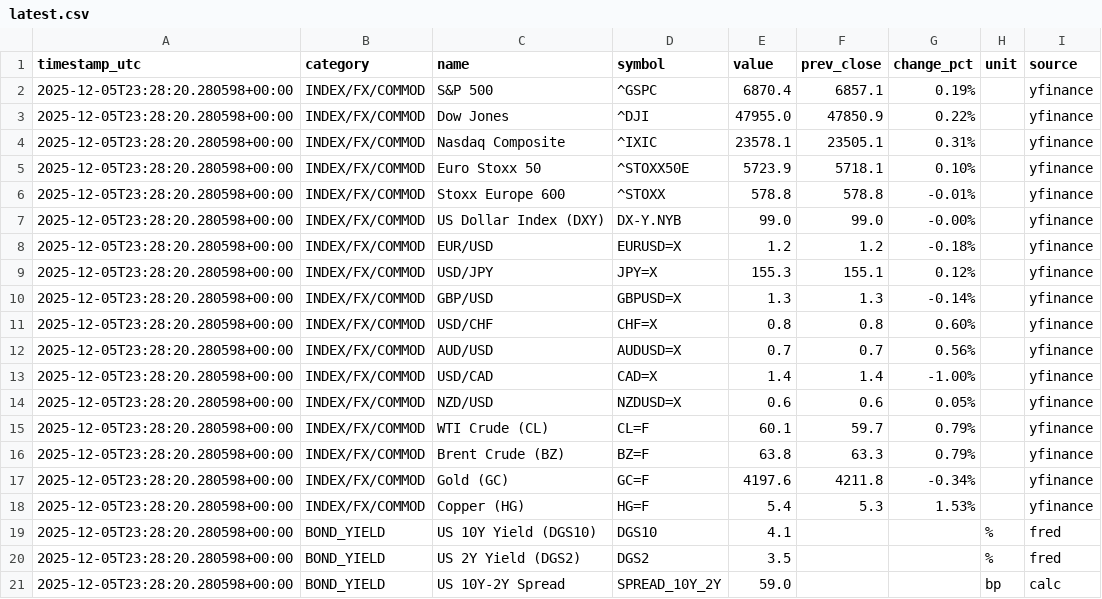
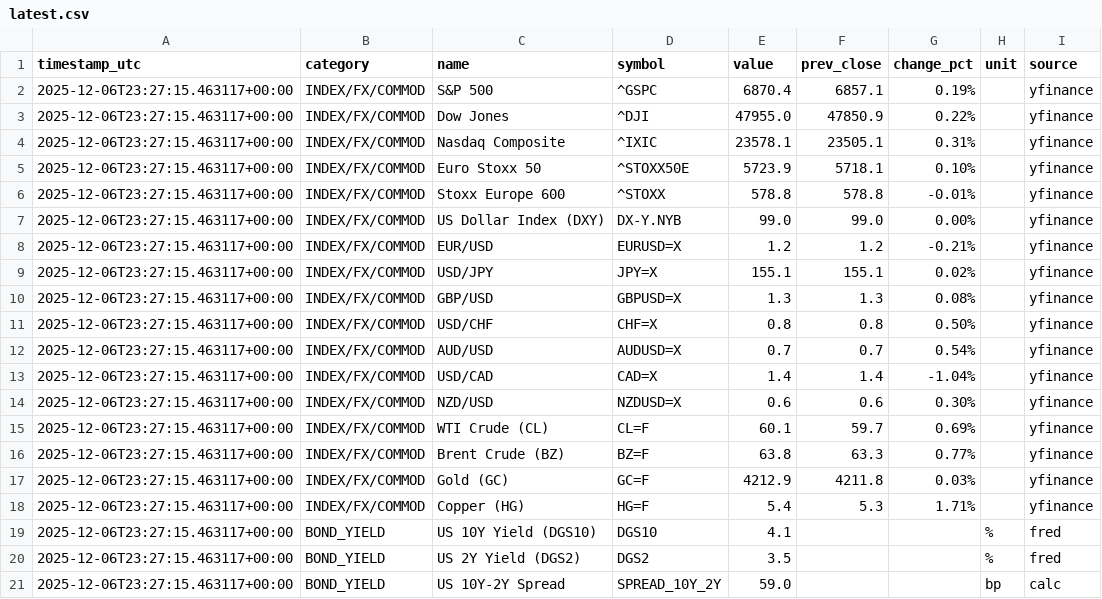
Before and after one commit to wangzehua258/autoindex, a CSV file: data/latest.csv, drawn as a sheet.

```diff
--- a/data/latest.csv
+++ b/data/latest.csv
@@ -1,21 +1,21 @@
 timestamp_utc,category,name,symbol,value,prev_close,change_pct,unit,source
-2025-12-05T23:28:20.280598+00:00,INDEX/FX/COMMOD,S&P 500,^GSPC,6870.4,6857.1,0.19%,,yfinance
-2025-12-05T23:28:20.280598+00:00,INDEX/FX/COMMOD,Dow Jones,^DJI,47955.0,47850.9,0.22%,,yfinance
-2025-12-05T23:28:20.280598+00:00,INDEX/FX/COMMOD,Nasdaq Composite,^IXIC,23578.1,23505.1,0.31%,,yfinance
-2025-12-05T23:28:20.280598+00:00,INDEX/FX/COMMOD,Euro Stoxx 50,^STOXX50E,5723.9,5718.1,0.10%,,yfinance
-2025-12-05T23:28:20.280598+00:00,INDEX/FX/COMMOD,Stoxx Europe 600,^STOXX,578.8,578.8,-0.01%,,yfinance
-2025-12-05T23:28:20.280598+00:00,INDEX/FX/COMMOD,US Dollar Index (DXY),DX-Y.NYB,99.0,99.0,-0.00%,,yfinance
-2025-12-05T23:28:20.280598+00:00,INDEX/FX/COMMOD,EUR/USD,EURUSD=X,1.2,1.2,-0.18%,,yfinance
-2025-12-05T23:28:20.280598+00:00,INDEX/FX/COMMOD,USD/JPY,JPY=X,155.3,155.1,0.12%,,yfinance
-2025-12-05T23:28:20.280598+00:00,INDEX/FX/COMMOD,GBP/USD,GBPUSD=X,1.3,1.3,-0.14%,,yfinance
-2025-12-05T23:28:20.280598+00:00,INDEX/FX/COMMOD,USD/CHF,CHF=X,0.8,0.8,0.60%,,yfinance
-2025-12-05T23:28:20.280598+00:00,INDEX/FX/COMMOD,AUD/USD,AUDUSD=X,0.7,0.7,0.56%,,yfinance
-2025-12-05T23:28:20.280598+00:00,INDEX/FX/COMMOD,USD/CAD,CAD=X,1.4,1.4,-1.00%,,yfinance
-2025-12-05T23:28:20.280598+00:00,INDEX/FX/COMMOD,NZD/USD,NZDUSD=X,0.6,0.6,0.05%,,yfinance
-2025-12-05T23:28:20.280598+00:00,INDEX/FX/COMMOD,WTI Crude (CL),CL=F,60.1,59.7,0.79%,,yfinance
-2025-12-05T23:28:20.280598+00:00,INDEX/FX/COMMOD,Brent Crude (BZ),BZ=F,63.8,63.3,0.79%,,yfinance
-2025-12-05T23:28:20.280598+00:00,INDEX/FX/COMMOD,Gold (GC),GC=F,4197.6,4211.8,-0.34%,,yfinance
-2025-12-05T23:28:20.280598+00:00,INDEX/FX/COMMOD,Copper (HG),HG=F,5.4,5.3,1.53%,,yfinance
-2025-12-05T23:28:20.280598+00:00,BOND_YIELD,US 10Y Yield (DGS10),DGS10,4.1,,,%,fred
-2025-12-05T23:28:20.280598+00:00,BOND_YIELD,US 2Y  Yield (DGS2),DGS2,3.5,,,%,fred
-2025-12-05T23:28:20.280598+00:00,BOND_YIELD,US 10Y-2Y Spread,SPREAD_10Y_2Y,59.0,,,bp,calc
+2025-12-06T23:27:15.463117+00:00,INDEX/FX/COMMOD,S&P 500,^GSPC,6870.4,6857.1,0.19%,,yfinance
+2025-12-06T23:27:15.463117+00:00,INDEX/FX/COMMOD,Dow Jones,^DJI,47955.0,47850.9,0.22%,,yfinance
+2025-12-06T23:27:15.463117+00:00,INDEX/FX/COMMOD,Nasdaq Composite,^IXIC,23578.1,23505.1,0.31%,,yfinance
+2025-12-06T23:27:15.463117+00:00,INDEX/FX/COMMOD,Euro Stoxx 50,^STOXX50E,5723.9,5718.1,0.10%,,yfinance
+2025-12-06T23:27:15.463117+00:00,INDEX/FX/COMMOD,Stoxx Europe 600,^STOXX,578.8,578.8,-0.01%,,yfinance
+2025-12-06T23:27:15.463117+00:00,INDEX/FX/COMMOD,US Dollar Index (DXY),DX-Y.NYB,99.0,99.0,0.00%,,yfinance
+2025-12-06T23:27:15.463117+00:00,INDEX/FX/COMMOD,EUR/USD,EURUSD=X,1.2,1.2,-0.21%,,yfinance
+2025-12-06T23:27:15.463117+00:00,INDEX/FX/COMMOD,USD/JPY,JPY=X,155.1,155.1,0.02%,,yfinance
+2025-12-06T23:27:15.463117+00:00,INDEX/FX/COMMOD,GBP/USD,GBPUSD=X,1.3,1.3,0.08%,,yfinance
+2025-12-06T23:27:15.463117+00:00,INDEX/FX/COMMOD,USD/CHF,CHF=X,0.8,0.8,0.50%,,yfinance
+2025-12-06T23:27:15.463117+00:00,INDEX/FX/COMMOD,AUD/USD,AUDUSD=X,0.7,0.7,0.54%,,yfinance
+2025-12-06T23:27:15.463117+00:00,INDEX/FX/COMMOD,USD/CAD,CAD=X,1.4,1.4,-1.04%,,yfinance
+2025-12-06T23:27:15.463117+00:00,INDEX/FX/COMMOD,NZD/USD,NZDUSD=X,0.6,0.6,0.30%,,yfinance
+2025-12-06T23:27:15.463117+00:00,INDEX/FX/COMMOD,WTI Crude (CL),CL=F,60.1,59.7,0.69%,,yfinance
+2025-12-06T23:27:15.463117+00:00,INDEX/FX/COMMOD,Brent Crude (BZ),BZ=F,63.8,63.3,0.77%,,yfinance
+2025-12-06T23:27:15.463117+00:00,INDEX/FX/COMMOD,Gold (GC),GC=F,4212.9,4211.8,0.03%,,yfinance
+2025-12-06T23:27:15.463117+00:00,INDEX/FX/COMMOD,Copper (HG),HG=F,5.4,5.3,1.71%,,yfinance
+2025-12-06T23:27:15.463117+00:00,BOND_YIELD,US 10Y Yield (DGS10),DGS10,4.1,,,%,fred
+2025-12-06T23:27:15.463117+00:00,BOND_YIELD,US 2Y  Yield (DGS2),DGS2,3.5,,,%,fred
+2025-12-06T23:27:15.463117+00:00,BOND_YIELD,US 10Y-2Y Spread,SPREAD_10Y_2Y,59.0,,,bp,calc
```
Also changed, not shown: data/history.csv.
